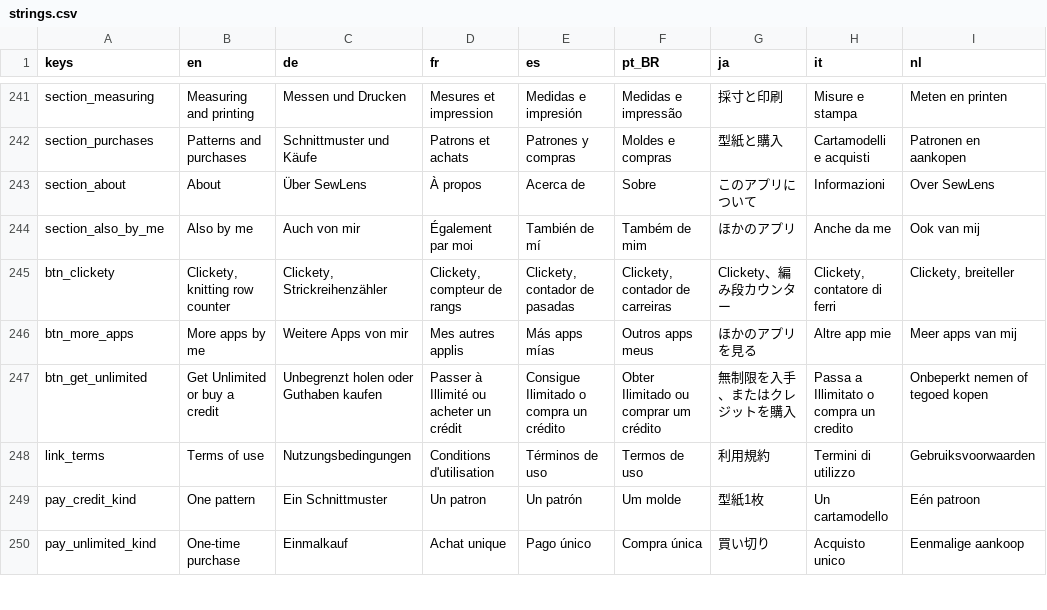
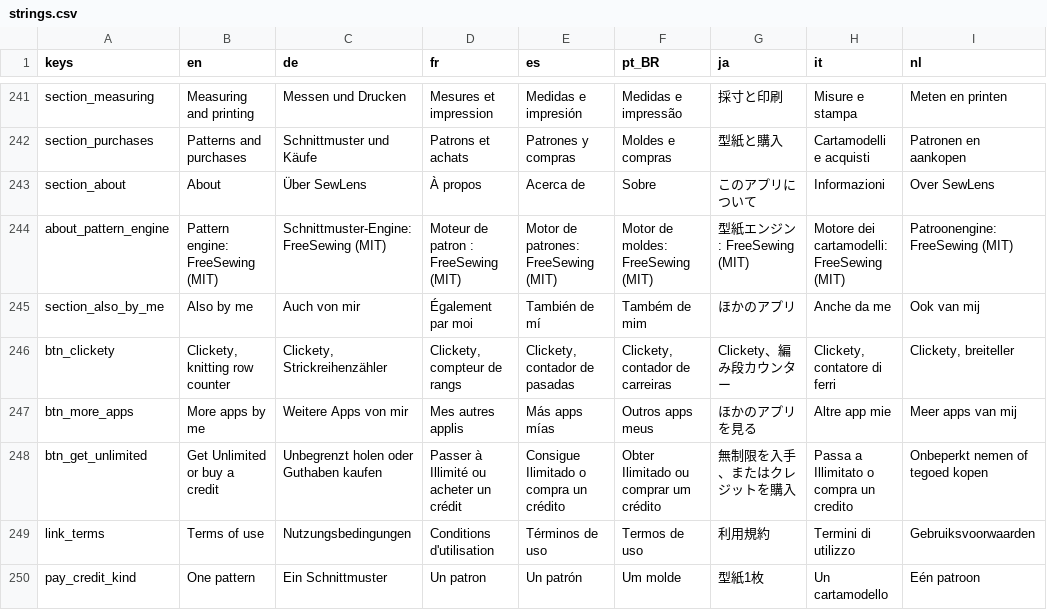
Before and after one commit to OrehRuoy/SewLens, a CSV file: i18n/strings.csv, drawn as a sheet; only a part is shown, gaps mark what is left out; the shorter side is filled out with more unchanged rows.

```diff
--- a/i18n/strings.csv
+++ b/i18n/strings.csv
@@ -243,2 +243,3 @@ section_purchases,Patterns and purchases,Schnittmuster und Käufe,Patrons et ach
 section_about,About,Über SewLens,À propos,Acerca de,Sobre,このアプリについて,Informazioni,Over SewLens
+about_pattern_engine,Pattern engine: FreeSewing (MIT),Schnittmuster-Engine: FreeSewing (MIT),Moteur de patron : FreeSewing (MIT),Motor de patrones: FreeSewing (MIT),Motor de moldes: FreeSewing (MIT),型紙エンジン: FreeSewing (MIT),Motore dei cartamodelli: FreeSewing (MIT),Patroonengine: FreeSewing (MIT)
 section_also_by_me,Also by me,Auch von mir,Également par moi,También de mí,Também de mim,ほかのアプリ,Anche da me,Ook van mij
```
Also changed, not shown: 17 other files.
